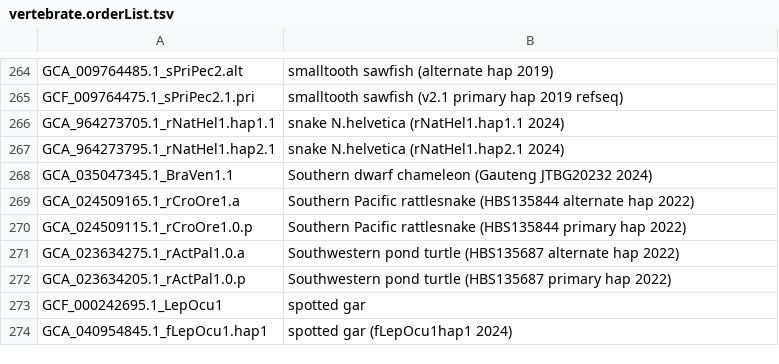
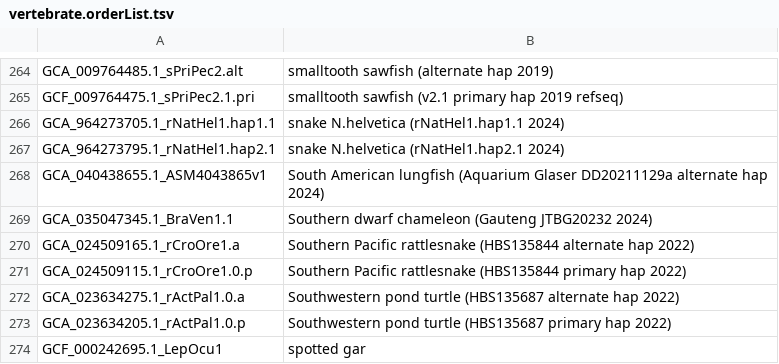
Before and after one commit to ucscGenomeBrowser/kent, a TSV file: src/hg/makeDb/doc/vertebrateAsmHub/vertebrate.orderList.tsv, drawn as a sheet; only a part is shown, gaps mark what is left out; the shorter side is filled out with more unchanged rows; the diff names each change by its address in the sheet, - before the commit and + after, or states it on an @@ line.

```diff
--- a/src/hg/makeDb/doc/vertebrateAsmHub/vertebrate.orderList.tsv
+++ b/src/hg/makeDb/doc/vertebrateAsmHub/vertebrate.orderList.tsv
+row 268: GCA_040438655.1_ASM4043865v1 | South American lungfish (Aquarium Glaser DD20211129a alternate hap 2024)
```
Also changed, not shown: src/hg/makeDb/doc/invertebrateAsmHub/invertebrate.orderList.tsv, 1 other file.
